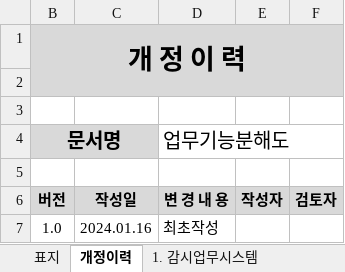
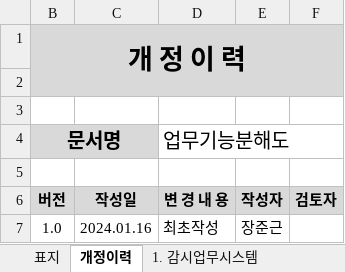
Before and after one commit to JangJungun/stcshop, an Excel workbook: stcshop/doc/01. 산출물 템플릿/005_업무기능분해도_v1.0.xlsx, sheet 개정이력, drawn as a sheet; values as stored, in another font and other column widths than the file's, no borders; the diff names each change by its address in the sheet, - before the commit and + after, or states it on an @@ line.

```diff
--- a/stcshop/doc/01. 산출물 템플릿/005_업무기능분해도_v1.0.xlsx (sheet 개정이력)
+++ b/stcshop/doc/01. 산출물 템플릿/005_업무기능분해도_v1.0.xlsx (sheet 개정이력)
-E7 (작성자): (empty)
+E7 (작성자): 장준근
```
Also changed, not shown: sheet 1. 감시업무시스템, sheet 표지, other sheet tabs, 3 other files.
